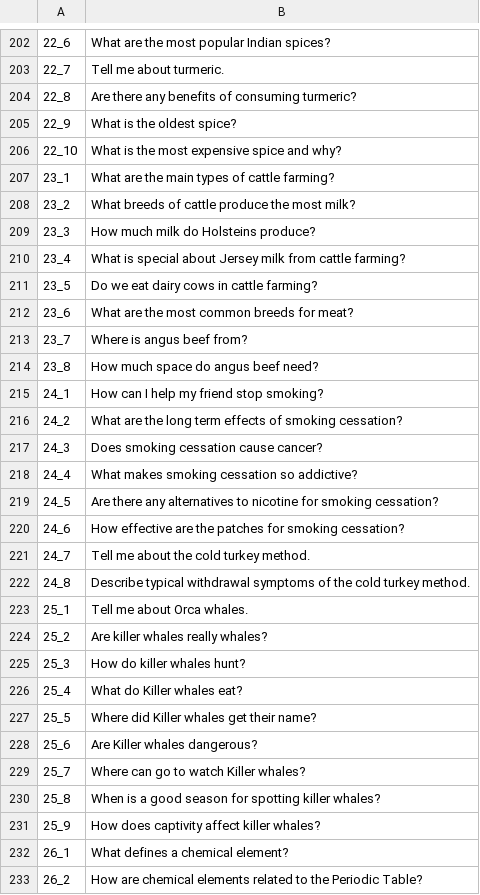
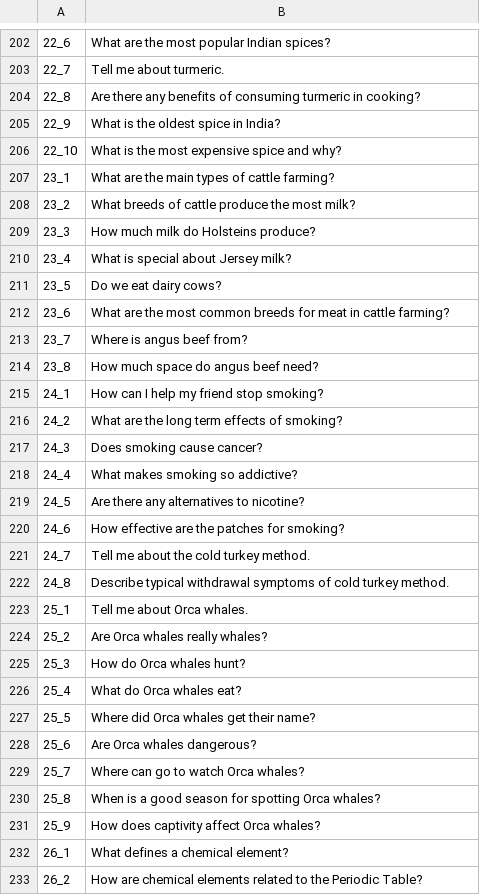
Before and after one commit to DylanJoo/ConvRerank, a TSV file: data/cast2019/cast2019.train.rewrite.tsv, drawn as a sheet; only a part is shown, gaps mark what is left out; the diff covers the shown part only.

```diff
--- a/data/cast2019/cast2019.train.rewrite.tsv
+++ b/data/cast2019/cast2019.train.rewrite.tsv
@@ -203,4 +203,4 @@
 22_7	Tell me about turmeric.
-22_8	Are there any benefits of consuming turmeric?
-22_9	What is the oldest spice?
+22_8	Are there any benefits of consuming turmeric in cooking?
+22_9	What is the oldest spice in India?
 22_10	What is the most expensive spice and why?
@@ -209,5 +209,5 @@
 23_3	How much milk do Holsteins produce?
-23_4	What is special about Jersey milk from cattle farming?
-23_5	Do we eat dairy cows in cattle farming?
-23_6	What are the most common breeds for meat?
+23_4	What is special about Jersey milk?
+23_5	Do we eat dairy cows?
+23_6	What are the most common breeds for meat in cattle farming?
 23_7	Where is angus beef from?
@@ -215,18 +215,18 @@
 24_1	How can I help my friend stop smoking?
-24_2	What are the long term effects of smoking cessation?
-24_3	Does smoking cessation cause cancer?
-24_4	What makes smoking cessation so addictive?
-24_5	Are there any alternatives to nicotine for smoking cessation?
-24_6	How effective are the patches for smoking cessation?
+24_2	What are the long term effects of smoking?
+24_3	Does smoking cause cancer?
+24_4	What makes smoking so addictive?
+24_5	Are there any alternatives to nicotine?
+24_6	How effective are the patches for smoking?
 24_7	Tell me about the cold turkey method.
-24_8	Describe typical withdrawal symptoms of the cold turkey method.
+24_8	Describe typical withdrawal symptoms of cold turkey method.
 25_1	Tell me about Orca whales.
-25_2	Are killer whales really whales?
-25_3	How do killer whales hunt?
-25_4	What do Killer whales eat?
-25_5	Where did Killer whales get their name?
-25_6	Are Killer whales dangerous?
-25_7	Where can go to watch Killer whales?
-25_8	When is a good season for spotting killer whales?
-25_9	How does captivity affect killer whales?
+25_2	Are Orca whales really whales?
+25_3	How do Orca whales hunt?
+25_4	What do Orca whales eat?
+25_5	Where did Orca whales get their name?
+25_6	Are Orca whales dangerous?
+25_7	Where can go to watch Orca whales?
+25_8	When is a good season for spotting Orca whales?
+25_9	How does captivity affect Orca whales?
 26_1	What defines a chemical element?
```
Also changed, not shown: 52 edited cells elsewhere in this file, data/cast2019/cast2019.eval.rewrite.tsv, 8 other files.
